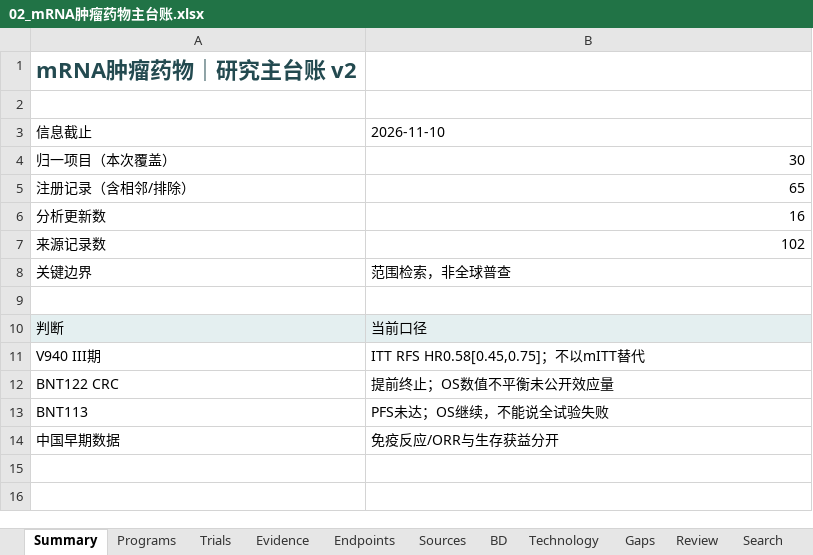
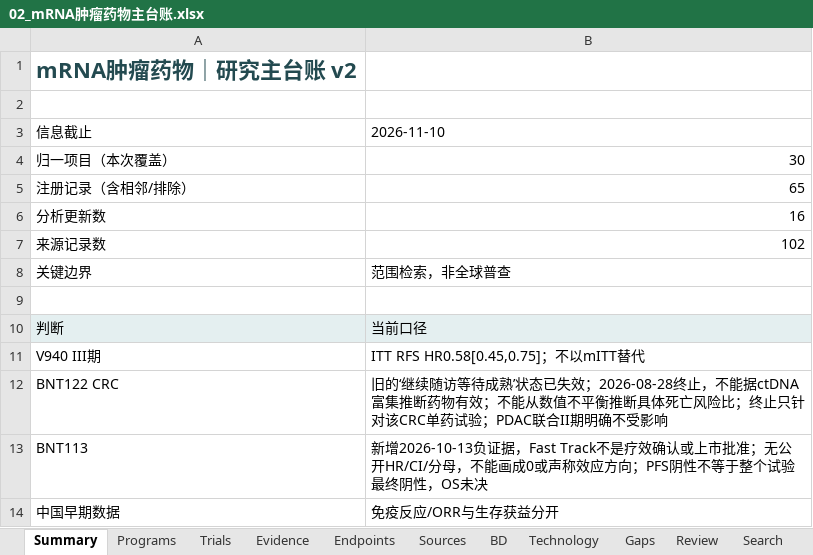
Before and after one commit to jiang0828-cpu/AIvaultview2026, an Excel workbook: backend/media/projects/mrna/02_mRNA肿瘤药物主台账.xlsx, sheet Summary, drawn as a sheet; values as stored, in another font and other column widths than the file's, no borders; the diff names each change by its address in the sheet, - before the commit and + after, or states it on an @@ line.

```diff
--- a/backend/media/projects/mrna/02_mRNA肿瘤药物主台账.xlsx (sheet Summary)
+++ b/backend/media/projects/mrna/02_mRNA肿瘤药物主台账.xlsx (sheet Summary)
-B12: 提前终止；OS数值不平衡未公开效应量
+B12: 旧的‘继续随访等待成熟’状态已失效；2026-08-28终止，不能据ctDNA富集推断药物有效；不能从数值不平衡推断具体死亡风险比；终止只针对该CRC单药试验；PDAC联合II期明确不受影响
-B13: PFS未达；OS继续，不能说全试验失败
+B13: 新增2026-10-13负证据，Fast Track不是疗效确认或上市批准；无公开HR/CI/分母，不能画成0或声称效应方向；PFS阴性不等于整个试验最终阴性，OS未决
```
Also changed, not shown: sheet Evidence, sheet Review, sheet Programs, sheet Trials, 19 other files.
